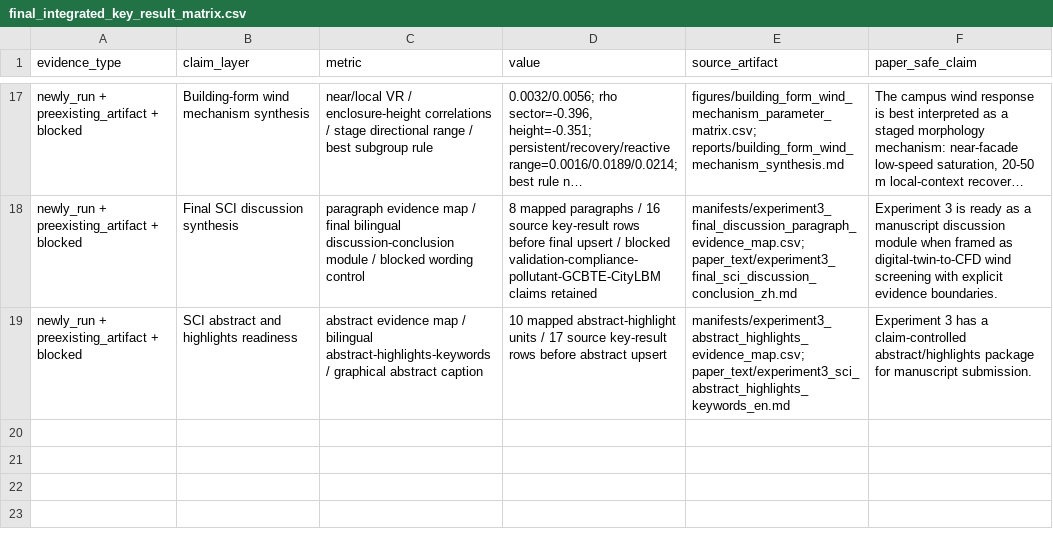
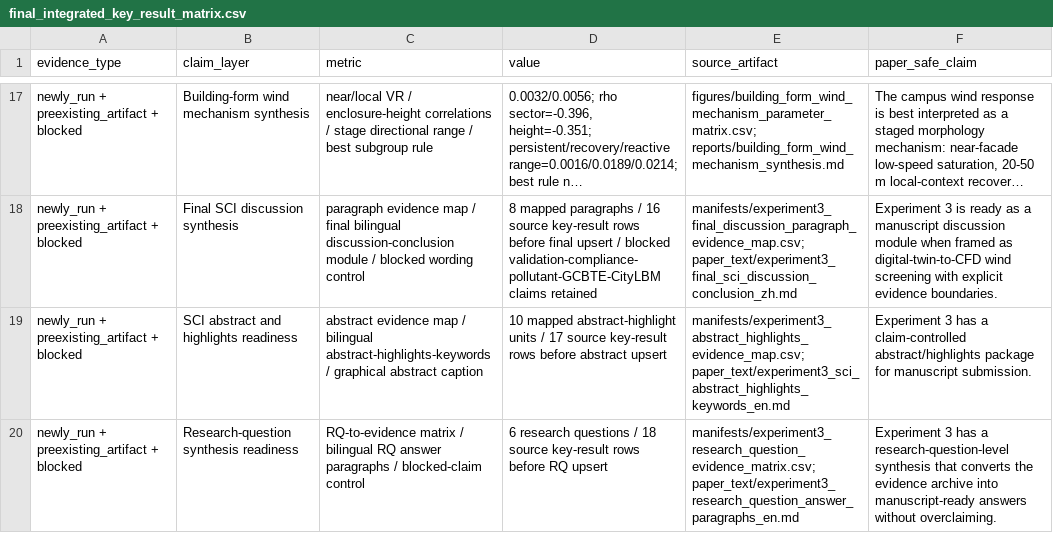
Before and after one commit to ShiyuMiao/citylbm, a CSV file: releases/v0.2.0/package/validation_experiments/Experiment3_TUM2TWIN_DigitalTwin_DesignApplication/figures/final_integrated_key_result_matrix.csv, drawn as a sheet; only a part is shown, gaps mark what is left out; long unchanged cells end in ….

```diff
--- a/releases/v0.2.0/package/validation_experiments/Experiment3_TUM2TWIN_DigitalTwin_DesignApplication/figures/final_integrated_key_result_matrix.csv
+++ b/releases/v0.2.0/package/validation_experiments/Experiment3_TUM2TWIN_DigitalTwin_DesignApplication/figures/final_integrated_key_result_matrix.csv
@@ -19 +19,2 @@ newly_run + preexisting_artifact + blocked,Final SCI discussion synthesis,paragr
 newly_run + preexisting_artifact + blocked,SCI abstract and highlights readiness,abstract evidence map / bilingual abstract-highlights-keywords / graphical abstract caption,10 mapped abstract-highlight units / 17 source key-result rows before abstract upsert,manifests/experiment3_abstract_highlights_evidence_map.csv; paper_text/experiment3_sci_abstract_highlights_keywords_en.md,Experiment 3 has a claim-controlled abstract/highlights package for manuscript submission.
+newly_run + preexisting_artifact + blocked,Research-question synthesis readiness,RQ-to-evidence matrix / bilingual RQ answer paragraphs / blocked-claim control,6 research questions / 18 source key-result rows before RQ upsert,manifests/experiment3_research_question_evidence_matrix.csv; paper_text/experiment3_research_question_answer_paragraphs_en.md,Experiment 3 has a research-question-level synthesis that converts the evidence archive into manuscript-ready answers without overclaiming.
```
Also changed, not shown: academic-paper-writer/paper-drafts/experiment3_claim_verification.csv, releases/v0.2.0/package/validation_experiments/Experiment3_TUM2TWIN_DigitalTwin_DesignApplication/manifests/evidence_inventory.csv, 18 other files.
